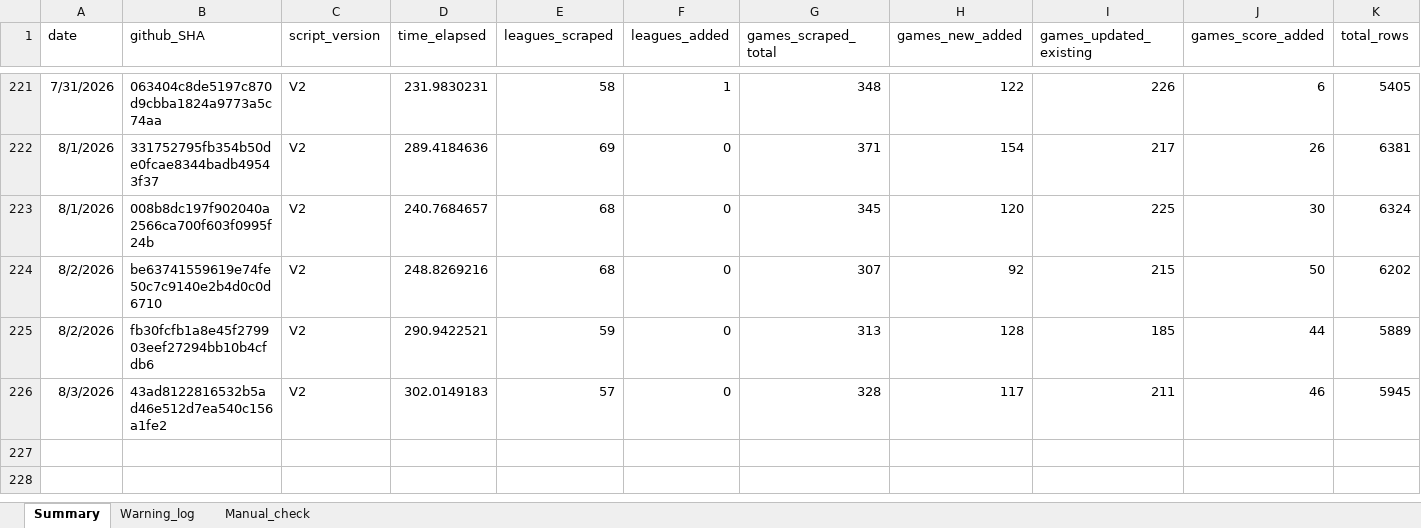
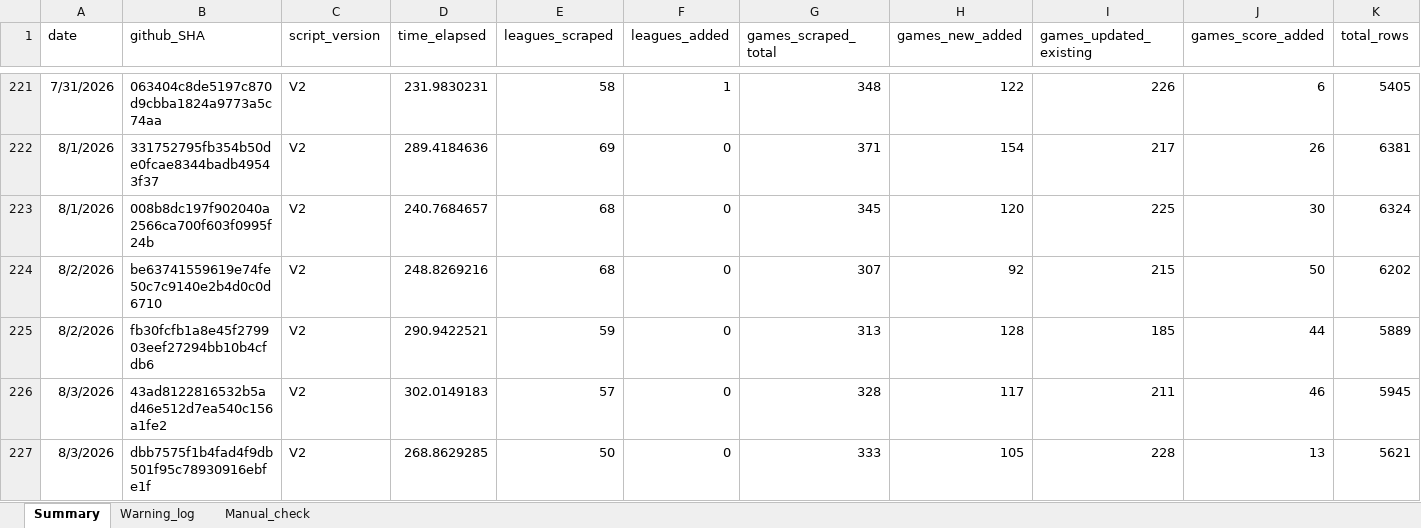
Before and after one commit to Auketas/football_betting, an Excel workbook: data/log/scraper_log.xlsx, sheet Summary, drawn as a sheet; only a part is shown, gaps mark what is left out; values as stored, in another font and other column widths than the file's, no borders; rows hold the shown columns only; the diff names each change by its address in the sheet, - before the commit and + after, or states it on an @@ line.

```diff
--- a/data/log/scraper_log.xlsx (sheet Summary)
+++ b/data/log/scraper_log.xlsx (sheet Summary)
+row 227: 8/3/2026 | dbb7575f1b4fad4f9db501f95c78930916ebfe1f | V2 | 268.8629285 | 50 | 0 | 333 | 105 | 228 | 13 | 5621
```
Also changed, not shown: 36 other files.
